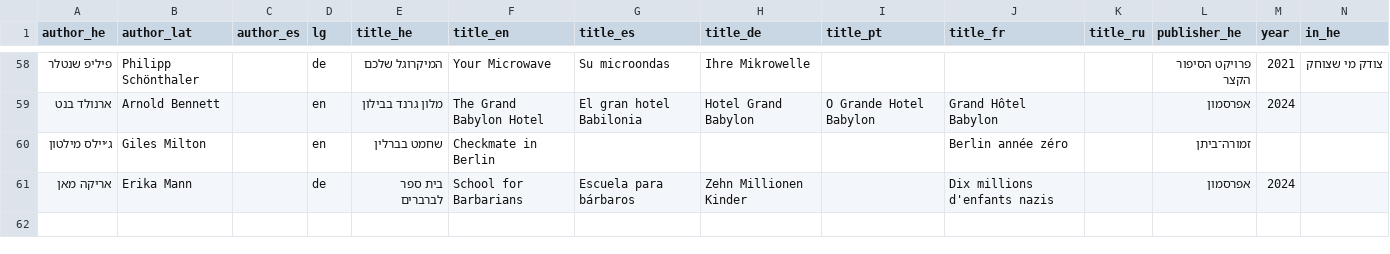
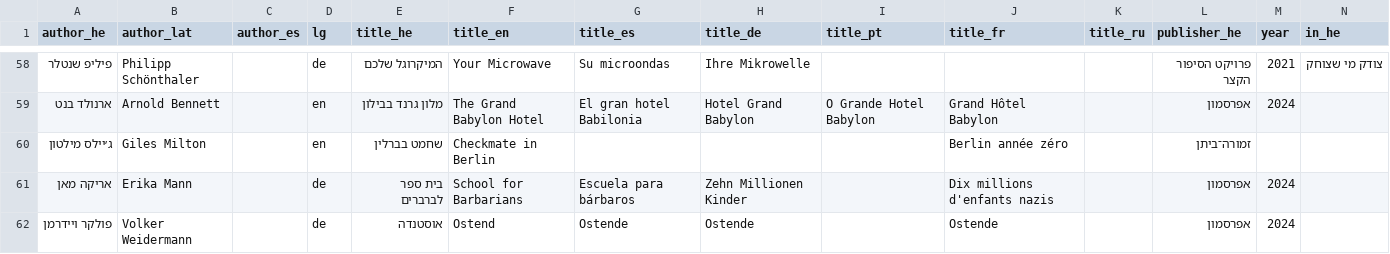
Before and after one commit to ErezVolk/evstuff, a TSV file: cv/works.tsv, drawn as a sheet; only a part is shown, gaps mark what is left out; rows hold the shown columns only; the diff names each change by its address in the sheet, - before the commit and + after, or states it on an @@ line.

```diff
--- a/cv/works.tsv
+++ b/cv/works.tsv
+row 62: פולקר ויידרמן | Volker Weidermann |  | de | אוסטנדה | Ostend | Ostende | Ostende |  | Ostende |  | אפרסמון | 2024
```
Also changed, not shown: cv/erez-volk-cv-en.docx.csv, 7 other files.
